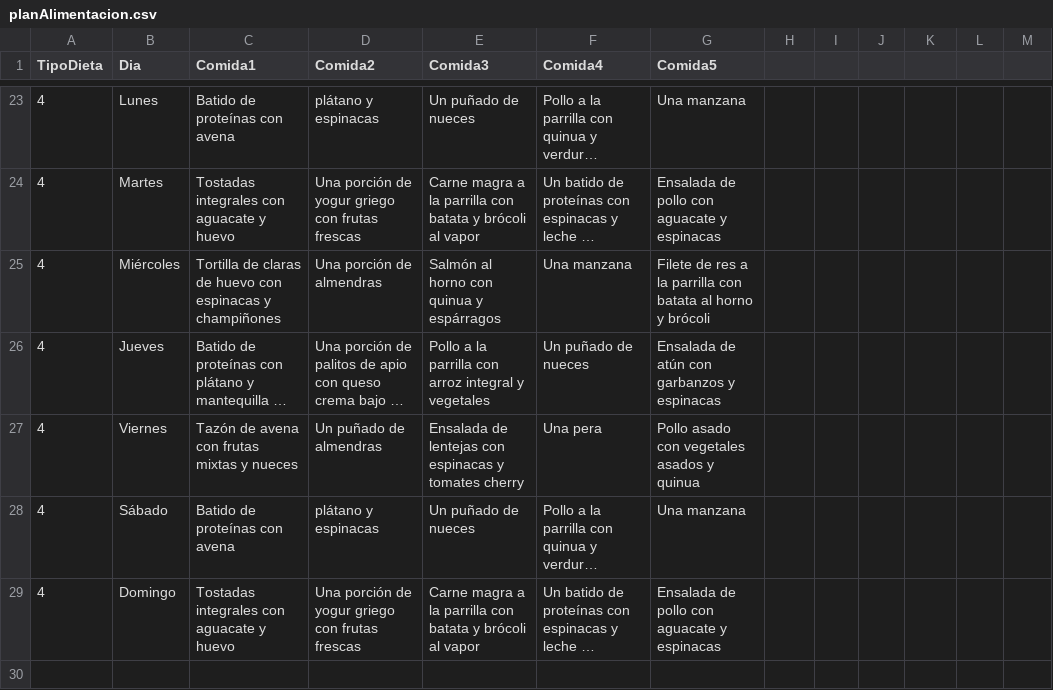
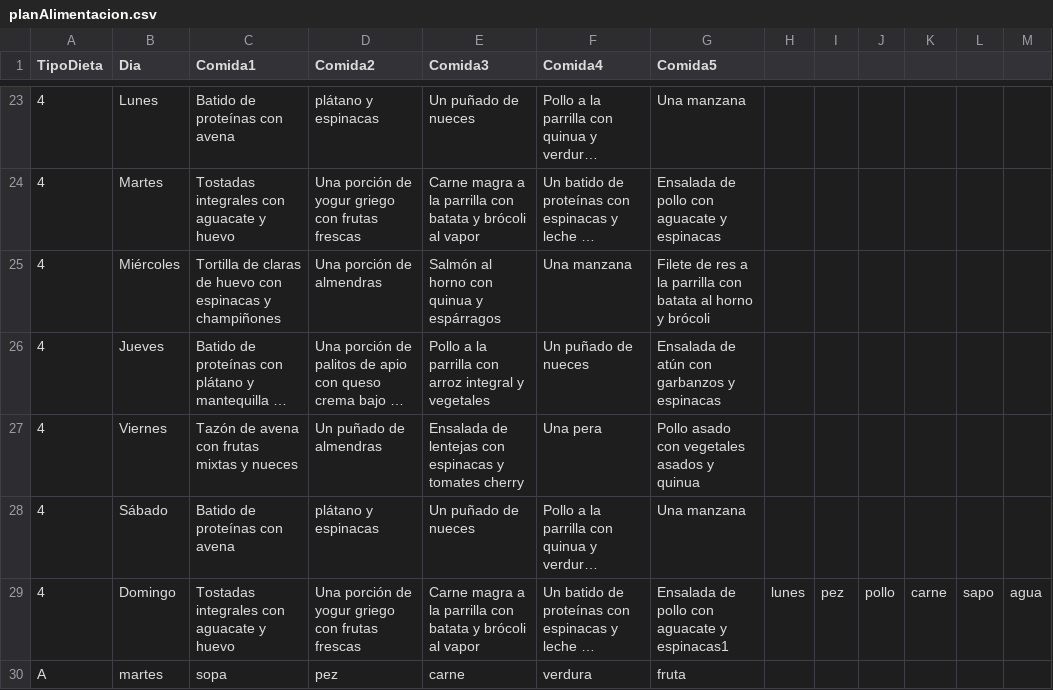
Before and after one commit to NESHGP04/Proyecto-2, a CSV file: planAlimentacion.csv, drawn as a sheet; only a part is shown, gaps mark what is left out; long unchanged cells end in …; the diff names each change by its address in the sheet, - before the commit and + after, or states it on an @@ line.

```diff
--- a/planAlimentacion.csv
+++ b/planAlimentacion.csv
-G29 (Comida5): Ensalada de pollo con aguacate y espinacas
+G29 (Comida5): Ensalada de pollo con aguacate y espinacas1
-H29: (empty)
+H29: lunes
-I29: (empty)
+I29: pez
-J29: (empty)
+J29: pollo
-K29: (empty)
+K29: carne
-L29: (empty)
+L29: sapo
-M29: (empty)
+M29: agua
+row 30: A | martes | sopa | pez | carne | verdura | fruta
```
Also changed, not shown: 9 other files.
